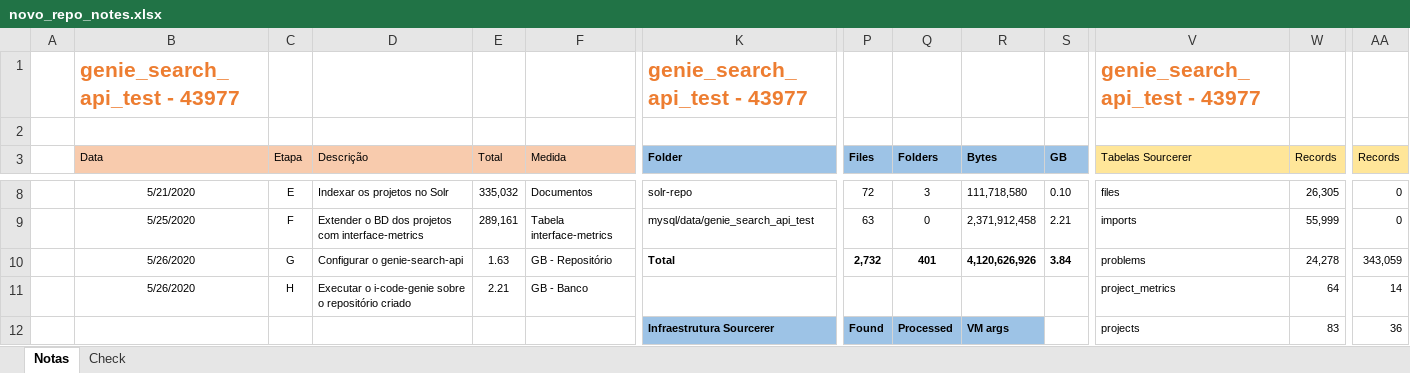
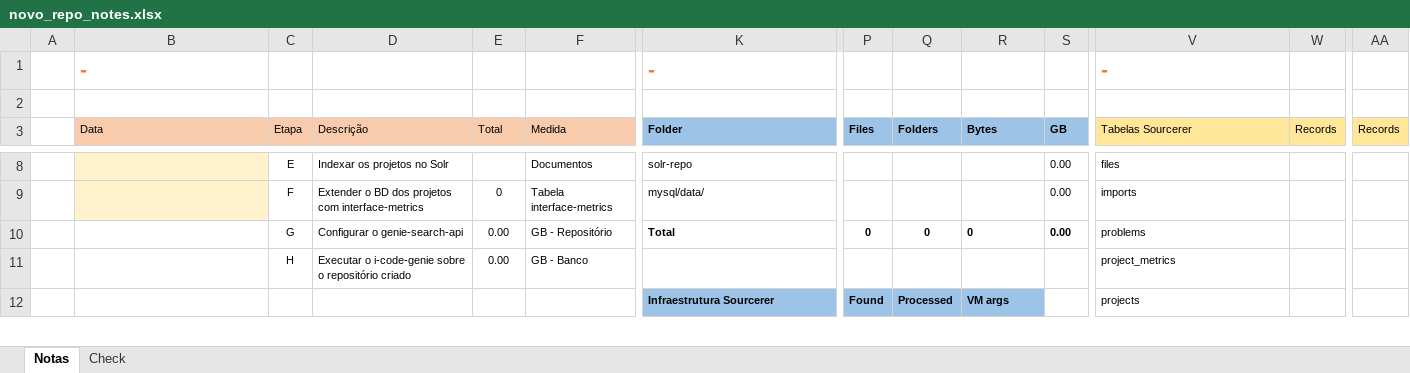
Before and after one commit to Unifesp-SEG/search_search_resources, an Excel workbook: tutorial resources/novo_repo_notes.xlsx, sheet Notas, drawn as a sheet; only a part is shown, gaps mark what is left out; values as stored, in another font and other column widths than the file's, no borders; conditional formats and table styles not drawn; removed rows and columns are numbered as before the commit, all else as after; rows hold the shown columns only; the diff covers the shown part only; the diff names each change by its address in the sheet, - before the commit and + after, or states it on an @@ line.

```diff
--- a/tutorial resources/novo_repo_notes.xlsx (sheet Notas)
+++ b/tutorial resources/novo_repo_notes.xlsx (sheet Notas)
-row 1:  | genie_search_api_test - 43977 |  |  |  |  | genie_search_api_test - 43977 |  |  |  |  | genie_search_api_test - 43977
+row 1:  | - |  |  |  |  | - |  |  |  |  | -
-B8 (Data): 5/21/2020
+B8 (Data): (empty)
-B8:B9 fill: none
+B8:B9 fill: #FFF2CC
-E8 (Total): 335,032
+E8 (Total): (empty)
-P8 (Files): 72
+P8 (Files): (empty)
-Q8 (Folders): 3
+Q8 (Folders): (empty)
-R8 (Bytes): 111,718,580
+R8 (Bytes): (empty)
-S8 (GB): 0.10
+S8 (GB): 0.00
-W8 (Records): 26,305
+W8 (Records): (empty)
-AA8:AA9 (Records): 0
+AA8:AA9 (Records): (empty)
-B9 (Data): 5/25/2020
+B9 (Data): (empty)
-E9 (Total): 289,161
+E9 (Total): 0
-K9 (Folder): mysql/data/genie_search_api_test
+K9 (Folder): mysql/data/
-P9 (Files): 63
+P9 (Files): (empty)
-Q9 (Folders): 0
+Q9 (Folders): (empty)
-R9 (Bytes): 2,371,912,458
+R9 (Bytes): (empty)
-S9 (GB): 2.21
+S9 (GB): 0.00
-W9 (Records): 55,999
+W9 (Records): (empty)
-B10:B11 (Data): 5/26/2020
+B10:B11 (Data): (empty)
-E10 (Total): 1.63
+E10 (Total): 0.00
-P10 (Files): 2,732
+P10 (Files): 0
-Q10 (Folders): 401
+Q10 (Folders): 0
-R10 (Bytes): 4,120,626,926
+R10 (Bytes): 0
-S10 (GB): 3.84
+S10 (GB): 0.00
-W10 (Records): 24,278
+W10 (Records): (empty)
-AA10 (Records): 343,059
+AA10 (Records): (empty)
-E11 (Total): 2.21
+E11 (Total): 0.00
-W11 (Records): 64
+W11 (Records): (empty)
-AA11 (Records): 14
+AA11 (Records): (empty)
-W12 (Records): 83
+W12 (Records): (empty)
-AA12 (Records): 36
+AA12 (Records): (empty)
```
Also changed, not shown: 1 added row, 1 removed row, 94 edited cells and cell formats elsewhere in this sheet, sheet Check, tutorial resources/Como construir um repositório para a genie-search-api.xlsx, 9 other files.
